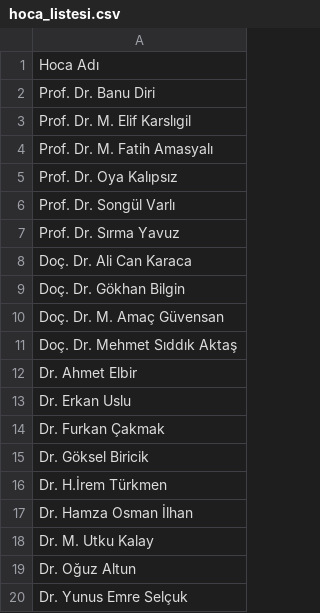
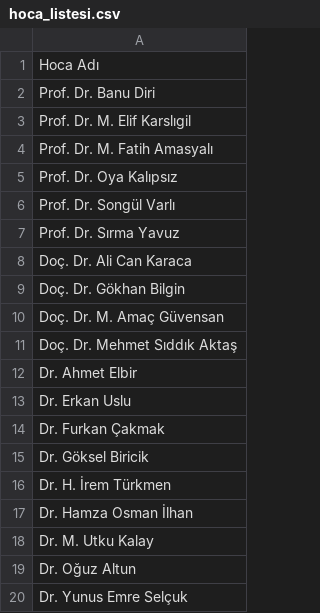
Before and after one commit to baselkelziye/YTU_Bilgisayar_Muhendisligi_Arsiv, a CSV file: readme_olustur/google_forum_islemleri/hoca_listesi.csv, drawn as a sheet.

Commit message:
readme güncellemesi

```diff
--- a/readme_olustur/google_forum_islemleri/hoca_listesi.csv
+++ b/readme_olustur/google_forum_islemleri/hoca_listesi.csv
@@ -15,3 +15,3 @@ Dr. Furkan Çakmak
 Dr. Göksel Biricik
-Dr. H.İrem Türkmen
+Dr. H. İrem Türkmen
 Dr. Hamza Osman İlhan
```
Also changed, not shown: 3 other files.
